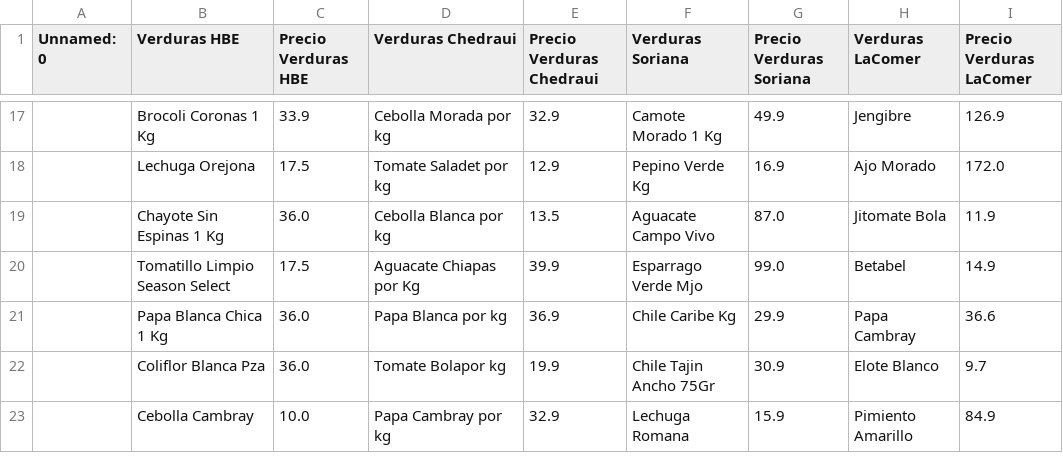
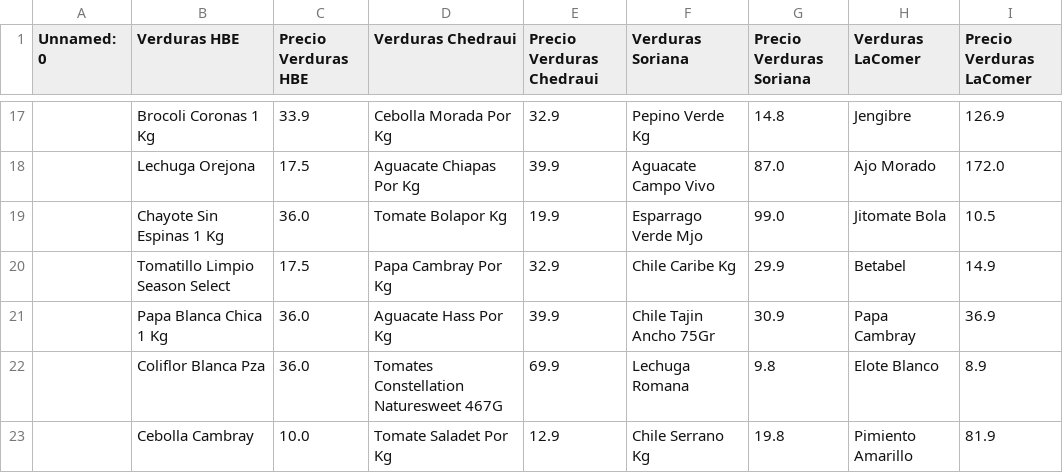
Before and after one commit to RepositorioTT/DatosComercios, a CSV file: infoverduras.csv, drawn as a sheet; only a part is shown, gaps mark what is left out; the diff covers the shown part only.

```diff
--- a/infoverduras.csv
+++ b/infoverduras.csv
@@ -17,7 +17,7 @@ Unnamed: 0,Verduras HBE,Precio Verduras HBE,Verduras Chedraui,Precio Verduras Ch
-,Brocoli Coronas 1 Kg,33.9,Cebolla Morada por kg,32.9,Camote Morado 1 Kg,49.9,Jengibre,126.9
-,Lechuga Orejona,17.5,Tomate Saladet por kg,12.9,Pepino Verde Kg,16.9,Ajo Morado,172.0
-,Chayote Sin Espinas 1 Kg,36.0,Cebolla Blanca por kg,13.5,Aguacate Campo Vivo,87.0,Jitomate Bola,11.9
-,Tomatillo Limpio Season Select,17.5,Aguacate Chiapas por Kg,39.9,Esparrago Verde Mjo,99.0,Betabel,14.9
-,Papa Blanca Chica 1 Kg,36.0,Papa Blanca  por kg,36.9,Chile Caribe Kg,29.9,Papa Cambray,36.6
-,Coliflor Blanca Pza,36.0,Tomate Bolapor kg,19.9,Chile Tajin Ancho 75Gr,30.9,Elote Blanco,9.7
-,Cebolla Cambray,10.0,Papa Cambray por kg,32.9,Lechuga Romana,15.9,Pimiento Amarillo,84.9
+,Brocoli Coronas 1 Kg,33.9,Cebolla Morada Por Kg,32.9,Pepino Verde Kg,14.8,Jengibre,126.9
+,Lechuga Orejona,17.5,Aguacate Chiapas Por Kg,39.9,Aguacate Campo Vivo,87.0,Ajo Morado,172.0
+,Chayote Sin Espinas 1 Kg,36.0,Tomate Bolapor Kg,19.9,Esparrago Verde Mjo,99.0,Jitomate Bola,10.5
+,Tomatillo Limpio Season Select,17.5,Papa Cambray Por Kg,32.9,Chile Caribe Kg,29.9,Betabel,14.9
+,Papa Blanca Chica 1 Kg,36.0,Aguacate Hass Por Kg,39.9,Chile Tajin Ancho 75Gr,30.9,Papa Cambray,36.9
+,Coliflor Blanca Pza,36.0,Tomates Constellation Naturesweet 467G,69.9,Lechuga Romana,9.8,Elote Blanco,8.9
+,Cebolla Cambray,10.0,Tomate Saladet Por Kg,12.9,Chile Serrano Kg,19.8,Pimiento Amarillo,81.9
```
Also changed, not shown: 165 edited cells elsewhere in this file, info_che.csv, info_hbe.csv, 6 other files.
